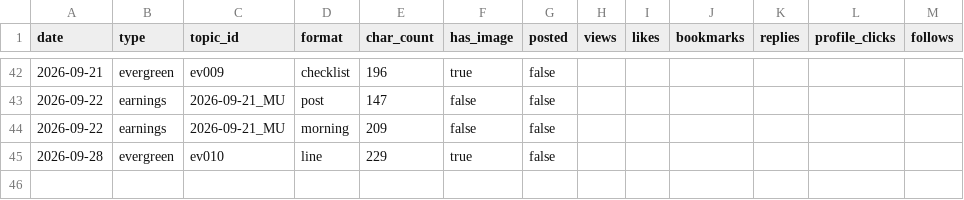
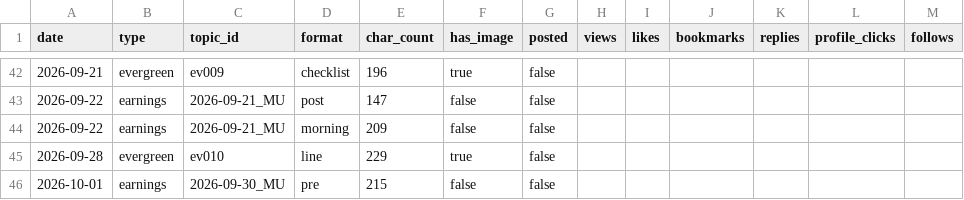
Before and after one commit to sbaseball82-art/asset-tracker, a CSV file: logs/posts.csv, drawn as a sheet; only a part is shown, gaps mark what is left out; the diff names each change by its address in the sheet, - before the commit and + after, or states it on an @@ line.

```diff
--- a/logs/posts.csv
+++ b/logs/posts.csv
+row 46: 2026-10-01 | earnings | 2026-09-30_MU | pre | 215 | false | false
```
Also changed, not shown: 2 other files.
